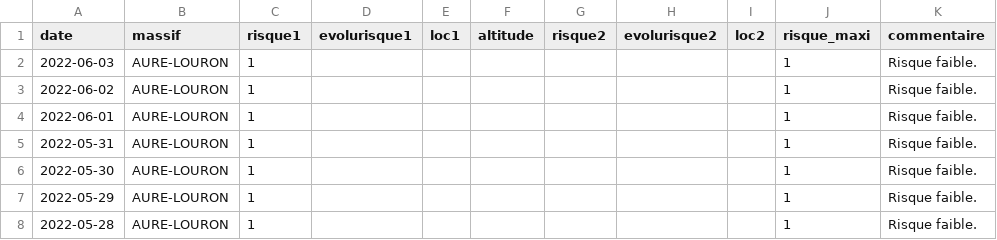
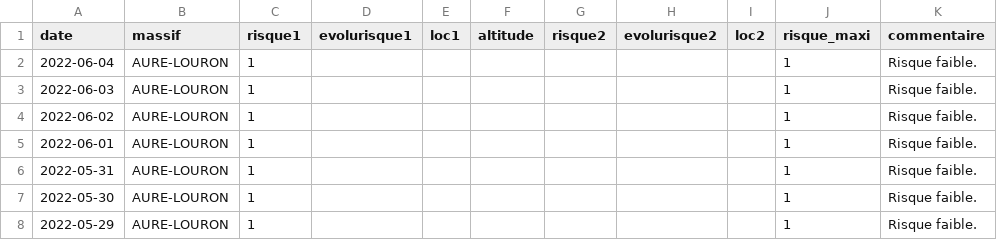
Before and after one commit to qloridant/meteofrance_bra_hist, a CSV file: src/data/AURE-LOURON/hist.csv, drawn as a sheet; only a part is shown; the shorter side is filled out with more unchanged rows; the diff names each change by its address in the sheet, - before the commit and + after, or states it on an @@ line.

Commit message:
Daily automatic file update

```diff
--- a/src/data/AURE-LOURON/hist.csv
+++ b/src/data/AURE-LOURON/hist.csv
+row 2: 2022-06-04 | AURE-LOURON | 1 |  |  |  |  |  |  | 1 | Risque faible.
```
